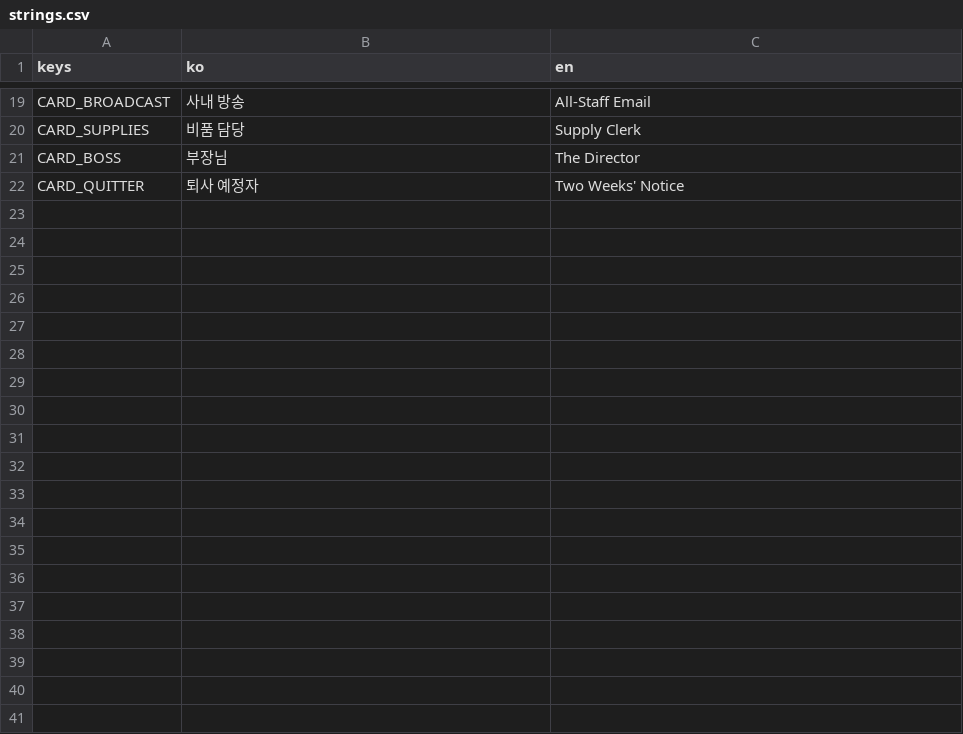
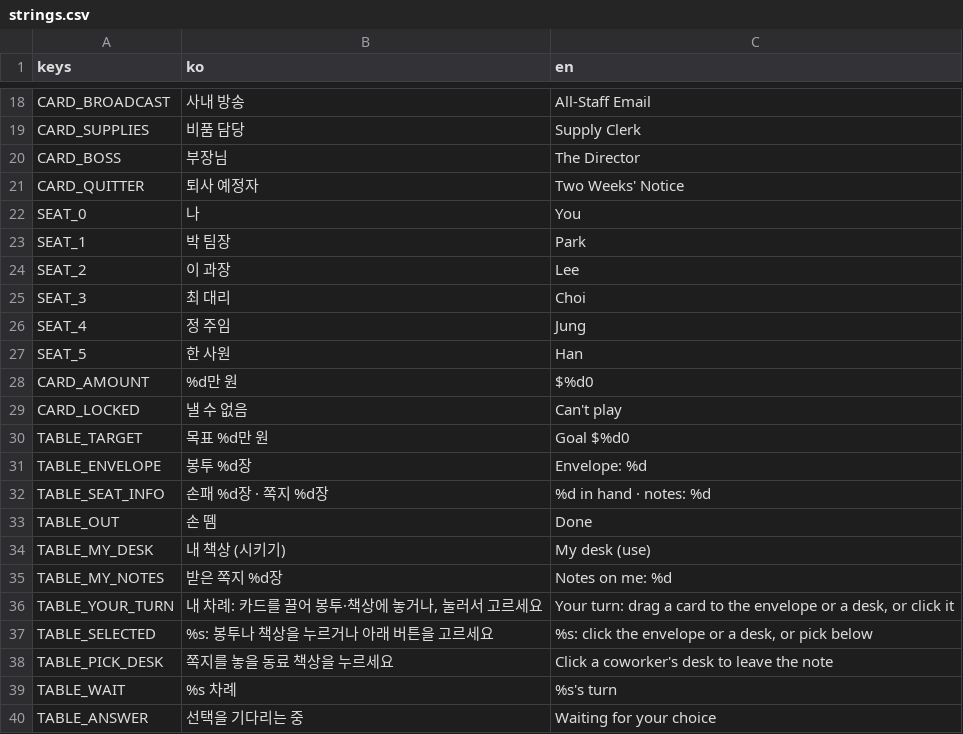
Before and after one commit to icymonk/minthold-games, a CSV file: games/envelope/i18n/strings.csv, drawn as a sheet; only a part is shown, gaps mark what is left out; the diff covers the shown part only; the diff names each change by its address in the sheet, - before the commit and + after, or states it on an @@ line.

```diff
--- a/games/envelope/i18n/strings.csv
+++ b/games/envelope/i18n/strings.csv
+row 22: SEAT_0 | 나 | You
+row 23: SEAT_1 | 박 팀장 | Park
+row 24: SEAT_2 | 이 과장 | Lee
+row 25: SEAT_3 | 최 대리 | Choi
+row 26: SEAT_4 | 정 주임 | Jung
+row 27: SEAT_5 | 한 사원 | Han
+row 28: CARD_AMOUNT | %d만 원 | $%d0
+row 29: CARD_LOCKED | 낼 수 없음 | Can't play
+row 30: TABLE_TARGET | 목표 %d만 원 | Goal $%d0
+row 31: TABLE_ENVELOPE | 봉투 %d장 | Envelope: %d
+row 32: TABLE_SEAT_INFO | 손패 %d장 · 쪽지 %d장 | %d in hand · notes: %d
+row 33: TABLE_OUT | 손 뗌 | Done
+row 34: TABLE_MY_DESK | 내 책상 (시키기) | My desk (use)
+row 35: TABLE_MY_NOTES | 받은 쪽지 %d장 | Notes on me: %d
+row 36: TABLE_YOUR_TURN | 내 차례: 카드를 끌어 봉투·책상에 놓거나, 눌러서 고르세요 | Your turn: drag a card to the envelope or a desk, or click it
+row 37: TABLE_SELECTED | %s: 봉투나 책상을 누르거나 아래 버튼을 고르세요 | %s: click the envelope or a desk, or pick below
+row 38: TABLE_PICK_DESK | 쪽지를 놓을 동료 책상을 누르세요 | Click a coworker's desk to leave the note
+row 39: TABLE_WAIT | %s 차례 | %s's turn
+row 40: TABLE_ANSWER | 선택을 기다리는 중 | Waiting for your choice
```
Also changed, not shown: 34 added rows and 1 removed row elsewhere in this file, 6 other files.
